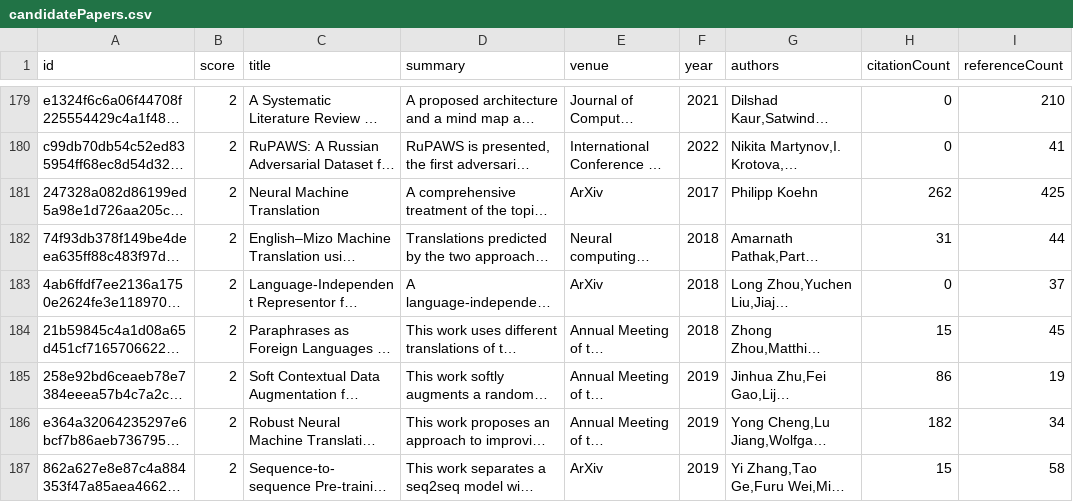
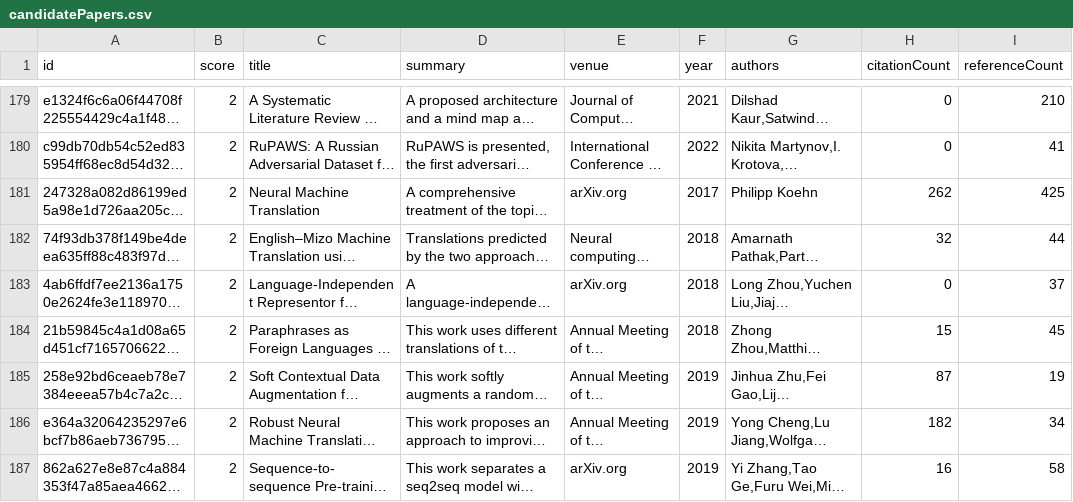
Before and after one commit to avi-jit/SIMOR, a CSV file: data/candidatePapers.csv, drawn as a sheet; only a part is shown, gaps mark what is left out; long unchanged cells end in …; the diff covers the shown part only; the diff names each change by its address in the sheet, - before the commit and + after, or states it on an @@ line.

Commit message:
Add new candidate papers

```diff
--- a/data/candidatePapers.csv
+++ b/data/candidatePapers.csv
-E181 (venue): ArXiv
+E181 (venue): arXiv.org
-H182 (citationCount): 31
+H182 (citationCount): 32
-E183 (venue): ArXiv
+E183 (venue): arXiv.org
-H185 (citationCount): 86
+H185 (citationCount): 87
-E187 (venue): ArXiv
+E187 (venue): arXiv.org
-H187 (citationCount): 15
+H187 (citationCount): 16
```
Also changed, not shown: 12 edited cells elsewhere in this file, 2 other files.
